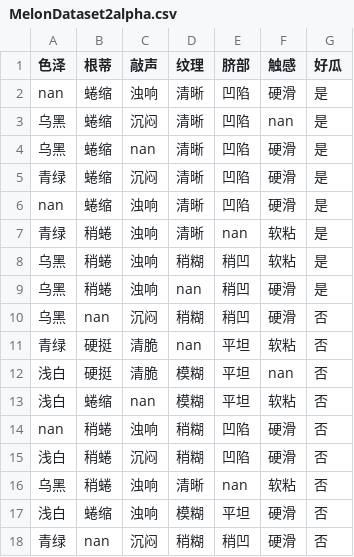
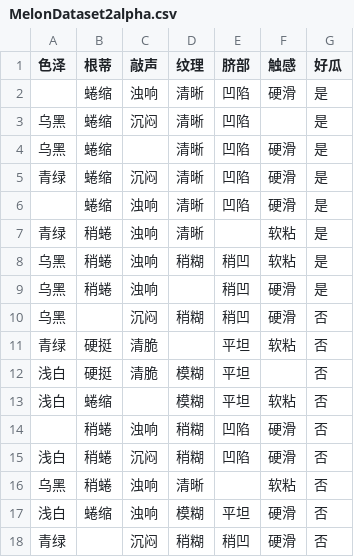
Before and after one commit to leizhenyu-lzy/BigHomework, a CSV file: DecisionTree/Datasets/MelonDataset2alpha.csv, drawn as a sheet.

```diff
--- a/DecisionTree/Datasets/MelonDataset2alpha.csv
+++ b/DecisionTree/Datasets/MelonDataset2alpha.csv
@@ -1,18 +1,18 @@
 色泽,根蒂,敲声,纹理,脐部,触感,好瓜
-nan,蜷缩,浊响,清晰,凹陷,硬滑,是
-乌黑,蜷缩,沉闷,清晰,凹陷,nan,是
-乌黑,蜷缩,nan,清晰,凹陷,硬滑,是
+,蜷缩,浊响,清晰,凹陷,硬滑,是
+乌黑,蜷缩,沉闷,清晰,凹陷,,是
+乌黑,蜷缩,,清晰,凹陷,硬滑,是
 青绿,蜷缩,沉闷,清晰,凹陷,硬滑,是
-nan,蜷缩,浊响,清晰,凹陷,硬滑,是
-青绿,稍蜷,浊响,清晰,nan,软粘,是
+,蜷缩,浊响,清晰,凹陷,硬滑,是
+青绿,稍蜷,浊响,清晰,,软粘,是
 乌黑,稍蜷,浊响,稍糊,稍凹,软粘,是
-乌黑,稍蜷,浊响,nan,稍凹,硬滑,是
-乌黑,nan,沉闷,稍糊,稍凹,硬滑,否
-青绿,硬挺,清脆,nan,平坦,软粘,否
-浅白,硬挺,清脆,模糊,平坦,nan,否
-浅白,蜷缩,nan,模糊,平坦,软粘,否
-nan,稍蜷,浊响,稍糊,凹陷,硬滑,否
+乌黑,稍蜷,浊响,,稍凹,硬滑,是
+乌黑,,沉闷,稍糊,稍凹,硬滑,否
+青绿,硬挺,清脆,,平坦,软粘,否
+浅白,硬挺,清脆,模糊,平坦,,否
+浅白,蜷缩,,模糊,平坦,软粘,否
+,稍蜷,浊响,稍糊,凹陷,硬滑,否
 浅白,稍蜷,沉闷,稍糊,凹陷,硬滑,否
-乌黑,稍蜷,浊响,清晰,nan,软粘,否
+乌黑,稍蜷,浊响,清晰,,软粘,否
 浅白,蜷缩,浊响,模糊,平坦,硬滑,否
-青绿,nan,沉闷,稍糊,稍凹,硬滑,否
+青绿,,沉闷,稍糊,稍凹,硬滑,否
```
Also changed, not shown: 50 other files.
